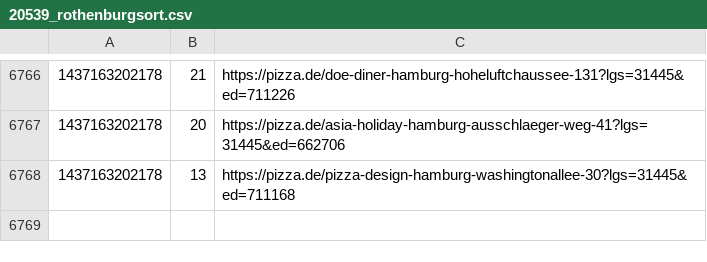
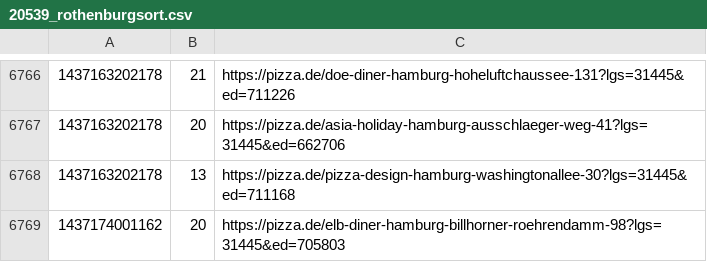
Before and after one commit to pizzadealer/data, a CSV file: 20539_rothenburgsort.csv, drawn as a sheet; only a part is shown, gaps mark what is left out; the diff names each change by its address in the sheet, - before the commit and + after, or states it on an @@ line.

Commit message:
New Data

```diff
--- a/20539_rothenburgsort.csv
+++ b/20539_rothenburgsort.csv
+row 6769: 1437174001162 | 20 | https://pizza.de/elb-diner-hamburg-billhorner-roehrendamm-98?lgs=31445&ed=705803
```
